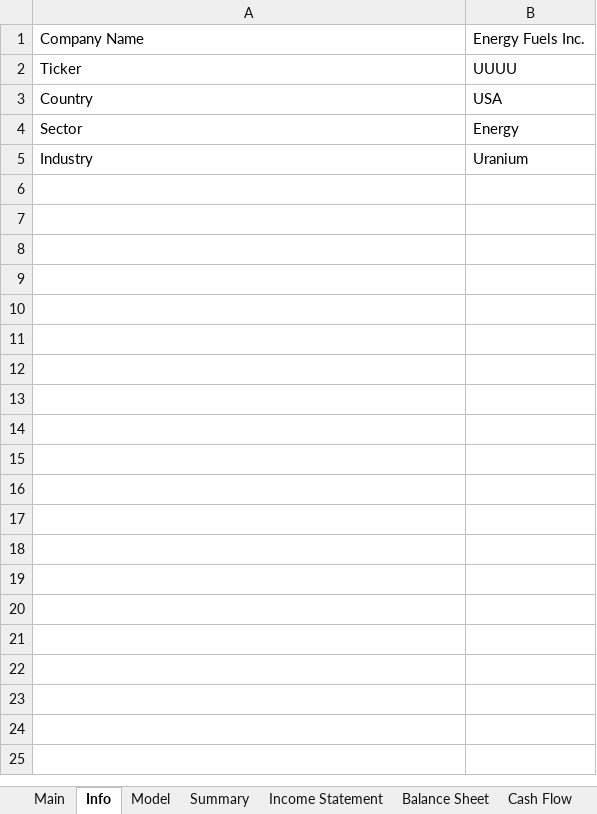
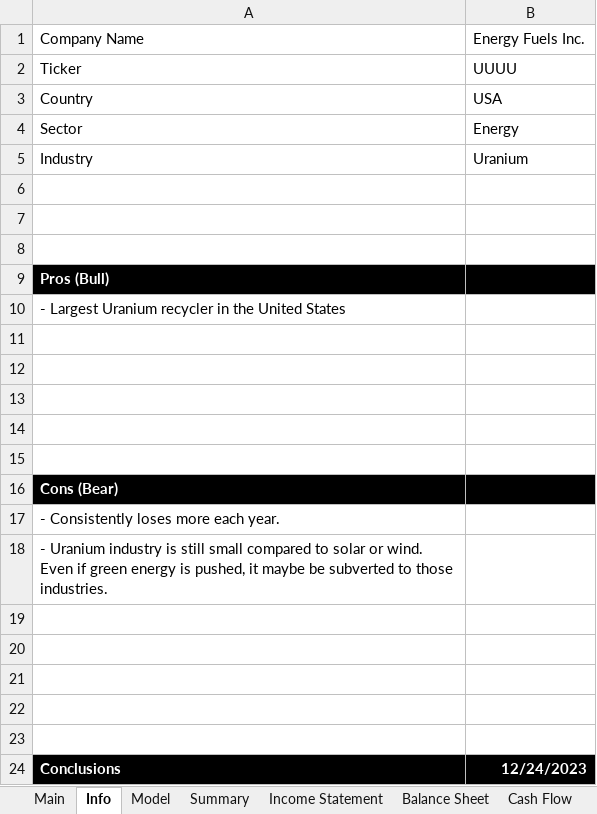
Before and after one commit to Primitive-Coding/Company-Models-Demo, an Excel workbook: UUUU/UUUU.xlsx, sheet Info, drawn as a sheet; values as stored, in another font and other column widths than the file's, no borders; the diff names each change by its address in the sheet, - before the commit and + after, or states it on an @@ line.

```diff
--- a/UUUU/UUUU.xlsx (sheet Info)
+++ b/UUUU/UUUU.xlsx (sheet Info)
+row 6: (empty)
+row 7: (empty)
+row 8: (empty)
+row 9: Pros (Bull)
+row 10: - Largest Uranium recycler in the United States
+row 11: (empty)
+row 12: (empty)
+row 13: (empty)
+row 14: (empty)
+row 15: (empty)
+row 16: Cons (Bear)
+row 17: - Consistently loses more each year.
+row 18: - Uranium industry is still small compared to solar or wind. Even if green energy is pushed, it maybe be subverted to those industries.
+row 19: (empty)
+row 20: (empty)
+row 21: (empty)
+row 22: (empty)
+row 23: (empty)
+row 24: Conclusions | 12/24/2023
```
Also changed, not shown: sheet Summary, sheet Model, ALB/ALB.xlsx, ASML/ASML.xlsx.
